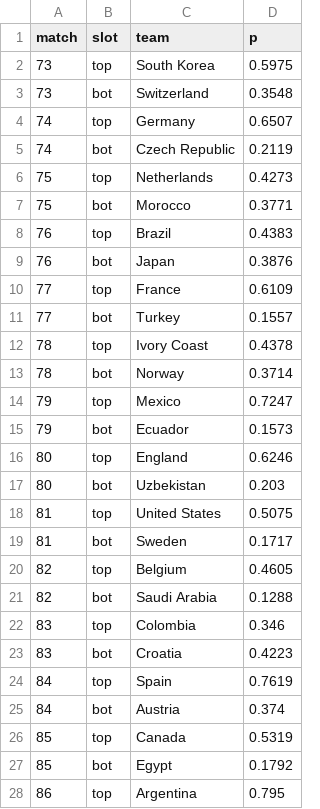
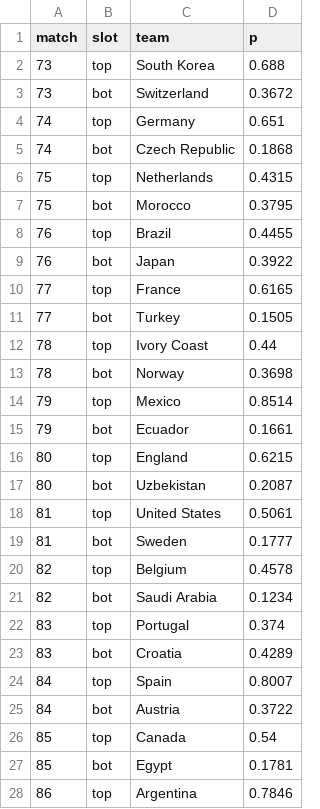
Before and after one commit to Mowy2001/wc26, a CSV file: outputs/bracket.csv, drawn as a sheet; only a part is shown; the diff covers the shown part only.

```diff
--- a/outputs/bracket.csv
+++ b/outputs/bracket.csv
@@ -1,28 +1,28 @@
 match,slot,team,p
-73,top,South Korea,0.5975
-73,bot,Switzerland,0.3548
-74,top,Germany,0.6507
-74,bot,Czech Republic,0.2119
-75,top,Netherlands,0.4273
-75,bot,Morocco,0.3771
-76,top,Brazil,0.4383
-76,bot,Japan,0.3876
-77,top,France,0.6109
-77,bot,Turkey,0.1557
-78,top,Ivory Coast,0.4378
-78,bot,Norway,0.3714
-79,top,Mexico,0.7247
-79,bot,Ecuador,0.1573
-80,top,England,0.6246
-80,bot,Uzbekistan,0.203
-81,top,United States,0.5075
-81,bot,Sweden,0.1717
-82,top,Belgium,0.4605
-82,bot,Saudi Arabia,0.1288
-83,top,Colombia,0.346
-83,bot,Croatia,0.4223
-84,top,Spain,0.7619
-84,bot,Austria,0.374
-85,top,Canada,0.5319
-85,bot,Egypt,0.1792
-86,top,Argentina,0.795
+73,top,South Korea,0.688
+73,bot,Switzerland,0.3672
+74,top,Germany,0.651
+74,bot,Czech Republic,0.1868
+75,top,Netherlands,0.4315
+75,bot,Morocco,0.3795
+76,top,Brazil,0.4455
+76,bot,Japan,0.3922
+77,top,France,0.6165
+77,bot,Turkey,0.1505
+78,top,Ivory Coast,0.44
+78,bot,Norway,0.3698
+79,top,Mexico,0.8514
+79,bot,Ecuador,0.1661
+80,top,England,0.6215
+80,bot,Uzbekistan,0.2087
+81,top,United States,0.5061
+81,bot,Sweden,0.1777
+82,top,Belgium,0.4578
+82,bot,Saudi Arabia,0.1234
+83,top,Portugal,0.374
+83,bot,Croatia,0.4289
+84,top,Spain,0.8007
+84,bot,Austria,0.3722
+85,top,Canada,0.54
+85,bot,Egypt,0.1781
+86,top,Argentina,0.7846
```
Also changed, not shown: 42 edited cells elsewhere in this file, outputs/distinct_scorers.csv, outputs/golden_boot.csv, 19 other files.
